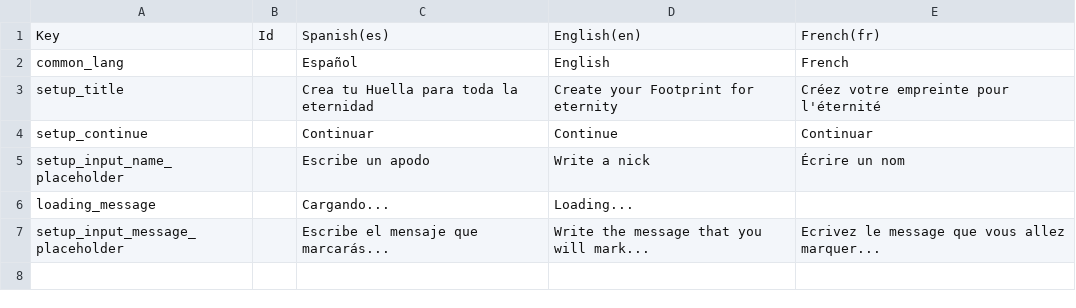
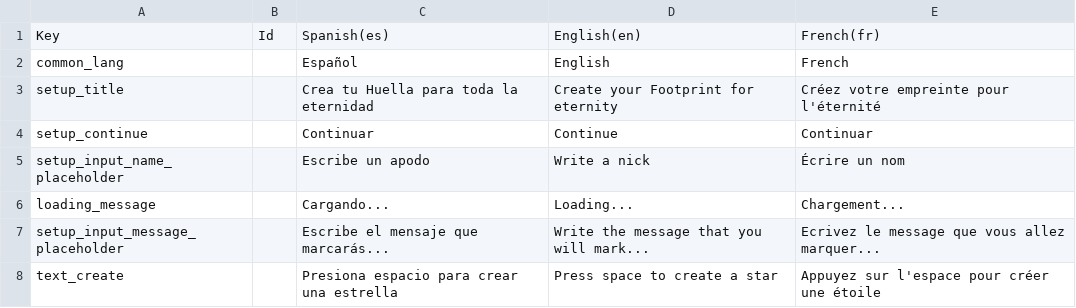
Before and after one commit to xavierarpa/Game.Starpath, a CSV file: Game/Assets/Localization/Csv/Fingerprint _ Localization.csv, drawn as a sheet.

```diff
--- a/Game/Assets/Localization/Csv/Fingerprint _ Localization.csv
+++ b/Game/Assets/Localization/Csv/Fingerprint _ Localization.csv
@@ -5,3 +5,4 @@ setup_continue,,Continuar,Continue,Continuar
 setup_input_name_placeholder,,Escribe un apodo,Write a nick,Écrire un nom
-loading_message,,Cargando...,Loading...,
+loading_message,,Cargando...,Loading...,Chargement...
 setup_input_message_placeholder,,Escribe el mensaje que marcarás...,Write the message that you will mark...,Ecrivez le message que vous allez marquer...
+text_create,,Presiona espacio para crear una estrella,Press space to create a star,Appuyez sur l'espace pour créer une étoile
```
Also changed, not shown: 19 other files.
